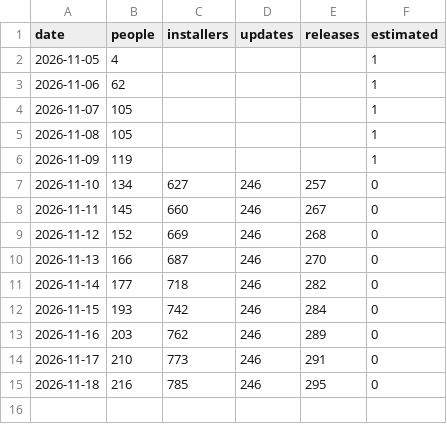
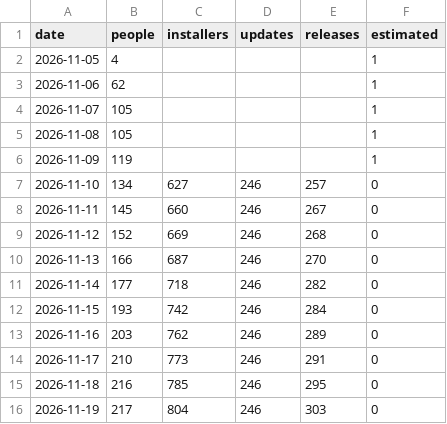
Before and after one commit to hazymat/winsqueeze, a CSV file: downloads.csv, drawn as a sheet.

Commit message:
Download counts 2026-11-19 03:31

```diff
--- a/downloads.csv
+++ b/downloads.csv
@@ -15 +15,2 @@ date,people,installers,updates,releases,estimated
 2026-11-18,216,785,246,295,0
+2026-11-19,217,804,246,303,0
```
Also changed, not shown: 1 other file.
